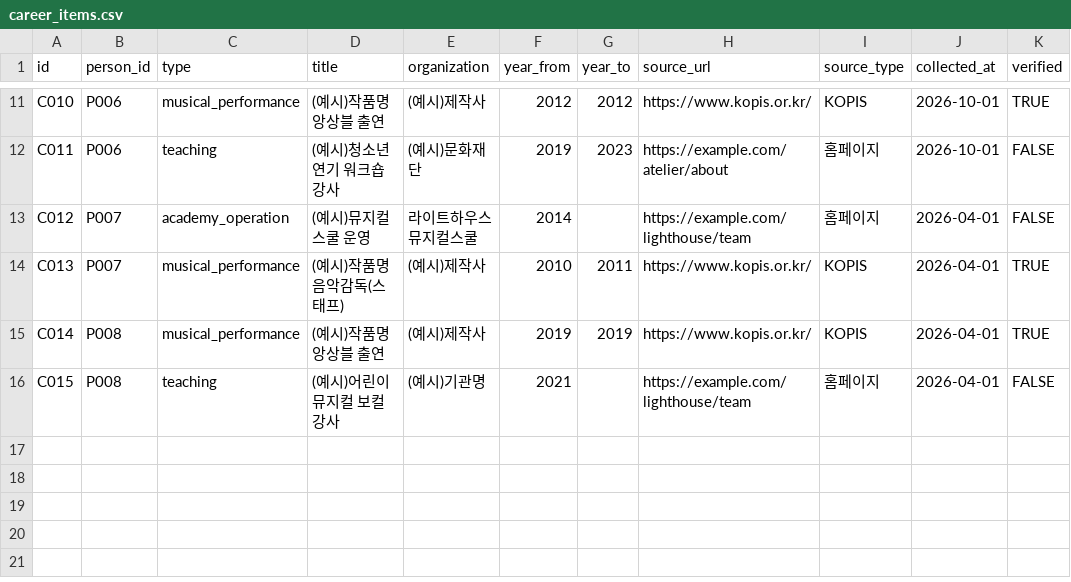
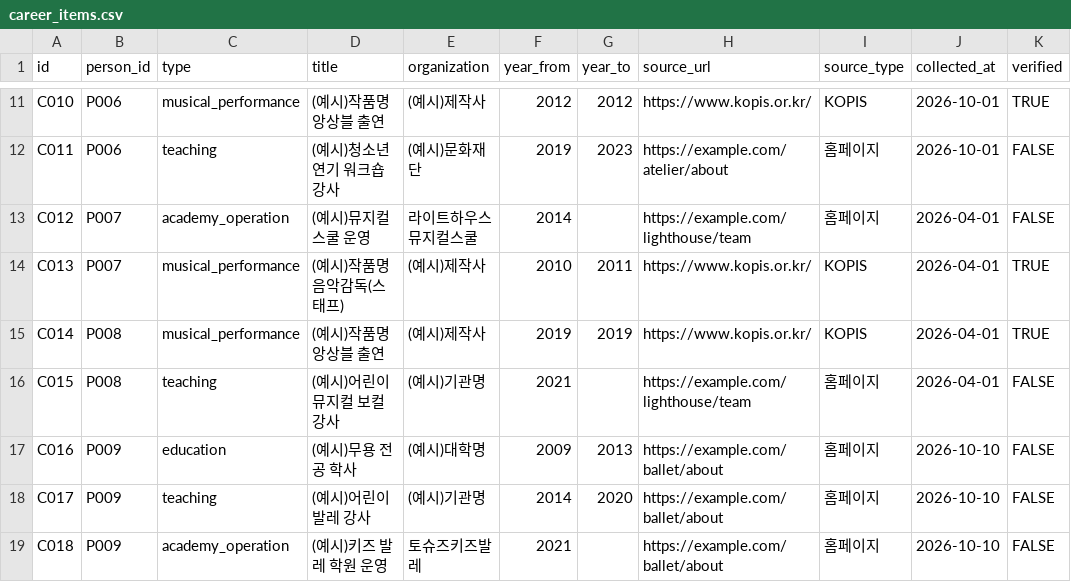
Before and after one commit to hokhokhokhok/Idol-match, a CSV file: magok-academy/data/career_items.csv, drawn as a sheet; only a part is shown, gaps mark what is left out.

```diff
--- a/magok-academy/data/career_items.csv
+++ b/magok-academy/data/career_items.csv
@@ -16 +16,4 @@ C014,P008,musical_performance,(예시)작품명 앙상블 출연,(예시)제작
 C015,P008,teaching,(예시)어린이 뮤지컬 보컬 강사,(예시)기관명,2021,,https://example.com/lighthouse/team,홈페이지,2026-04-01,FALSE
+C016,P009,education,(예시)무용 전공 학사,(예시)대학명,2009,2013,https://example.com/ballet/about,홈페이지,2026-10-10,FALSE
+C017,P009,teaching,(예시)어린이 발레 강사,(예시)기관명,2014,2020,https://example.com/ballet/about,홈페이지,2026-10-10,FALSE
+C018,P009,academy_operation,(예시)키즈 발레 학원 운영,토슈즈키즈발레,2021,,https://example.com/ballet/about,홈페이지,2026-10-10,FALSE
```
Also changed, not shown: magok-academy/data/academies.csv, magok-academy/data/people.csv, 16 other files.
